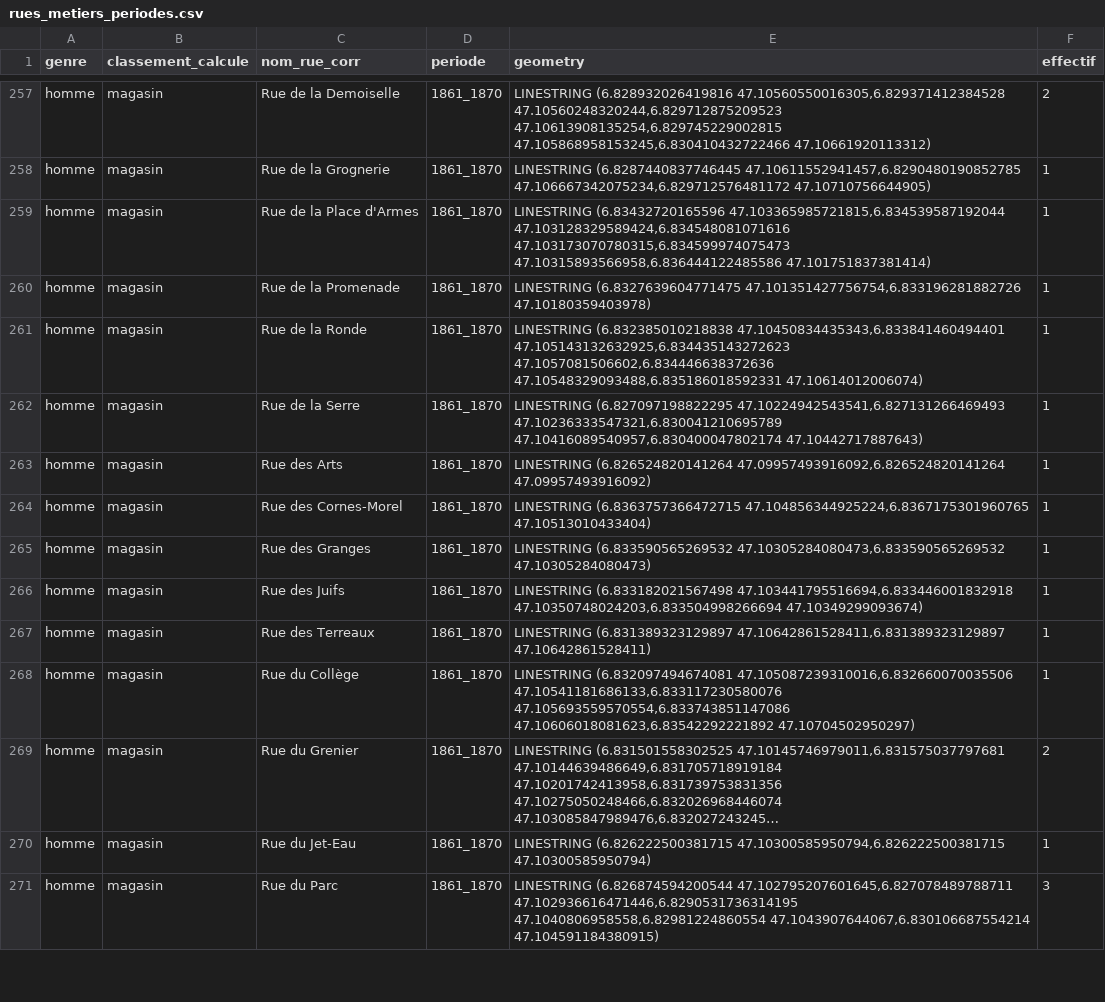
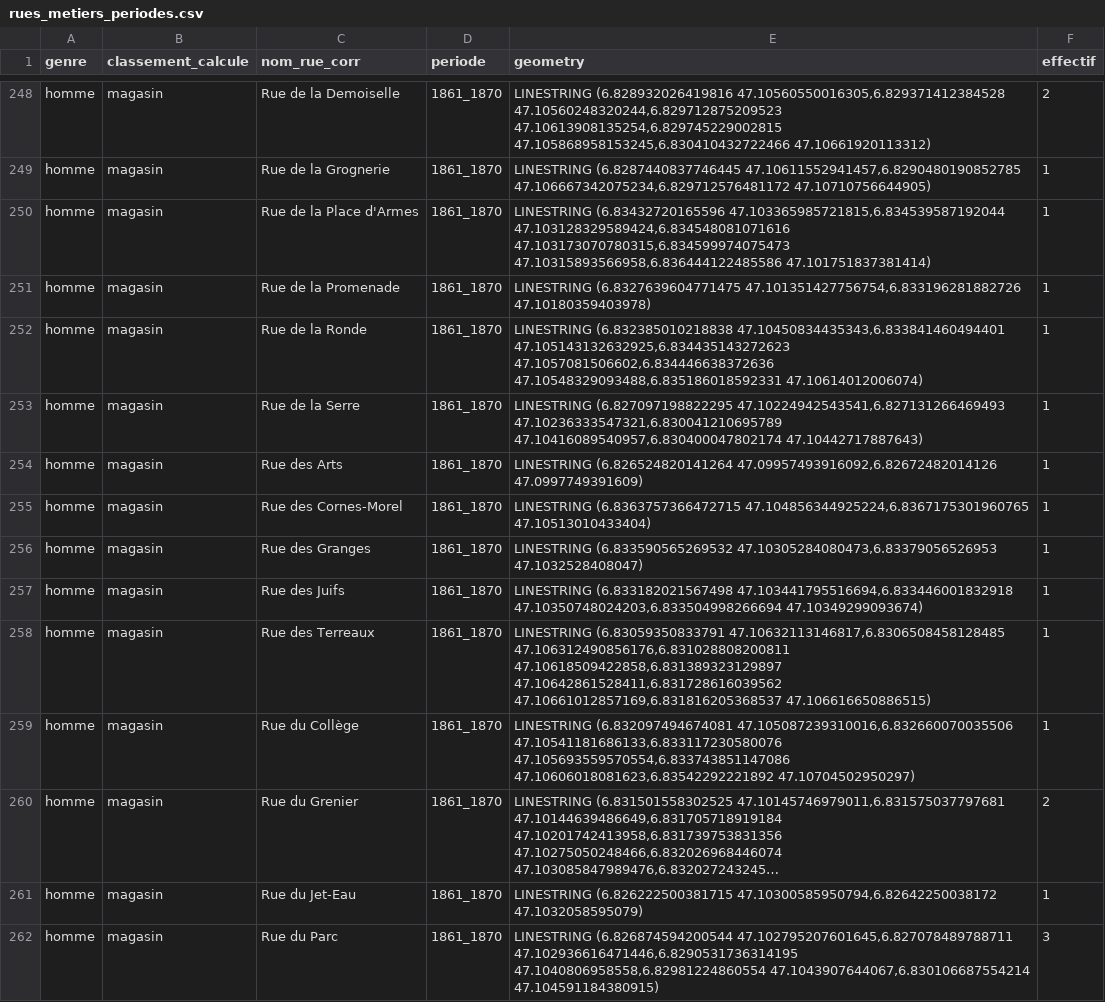
Before and after one commit to martnin-research/Migration-italienne, a CSV file: FB_propositions/spatial_data/rues_metiers_periodes.csv, drawn as a sheet; only a part is shown, gaps mark what is left out; long unchanged cells end in …; addresses are those after the commit; the diff covers the shown part only; the diff names each change by its address in the sheet, - before the commit and + after, or states it on an @@ line.

```diff
--- a/FB_propositions/spatial_data/rues_metiers_periodes.csv
+++ b/FB_propositions/spatial_data/rues_metiers_periodes.csv
-E254 (geometry): LINESTRING (6.826524820141264 47.09957493916092,6.826524820141264 47.09957493916092)
+E254 (geometry): LINESTRING (6.826524820141264 47.09957493916092,6.82672482014126 47.0997749391609)
-E256 (geometry): LINESTRING (6.833590565269532 47.10305284080473,6.833590565269532 47.10305284080473)
+E256 (geometry): LINESTRING (6.833590565269532 47.10305284080473,6.83379056526953 47.1032528408047)
-E258 (geometry): LINESTRING (6.831389323129897 47.10642861528411,6.831389323129897 47.10642861528411)
+E258 (geometry): LINESTRING (6.83059350833791 47.10632113146817,6.8306508458128485 47.106312490856176,6.831028808200811 47.10618509422858,6.831389323129897 47.10642861528411,6.831728616039562 47.10661012857169,6.831816205368537 47.106616650886515)
-E261 (geometry): LINESTRING (6.826222500381715 47.10300585950794,6.826222500381715 47.10300585950794)
+E261 (geometry): LINESTRING (6.826222500381715 47.10300585950794,6.82642250038172 47.1032058595079)
```
Also changed, not shown: 2 added rows, 16 removed rows, 7 moved rows and 62 edited cells elsewhere in this file, 4 other files.
